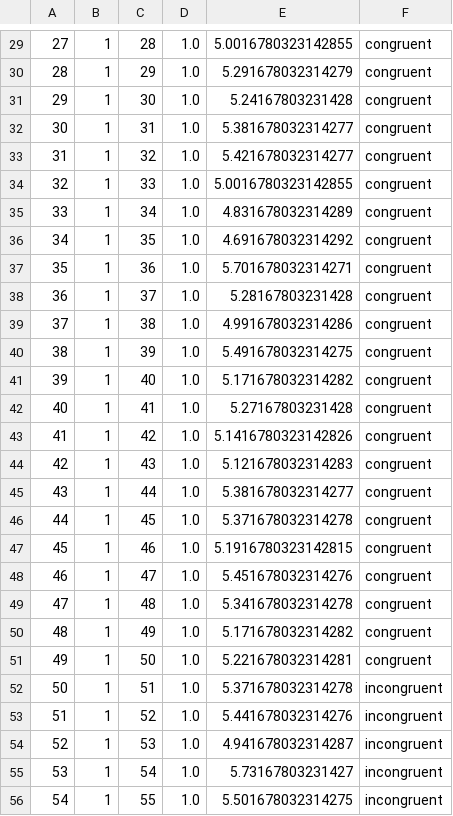
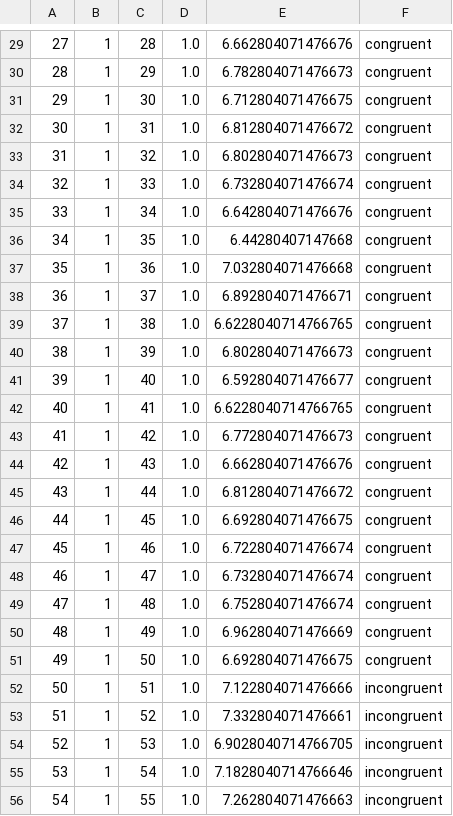
Before and after one commit to joyfan00/FlexDDM, a CSV file: simdata1.csv, drawn as a sheet; only a part is shown, gaps mark what is left out; the diff covers the shown part only.

```diff
--- a/simdata1.csv
+++ b/simdata1.csv
@@ -29,28 +29,28 @@
-27,1,28,1.0,5.0016780323142855,congruent
-28,1,29,1.0,5.291678032314279,congruent
-29,1,30,1.0,5.24167803231428,congruent
-30,1,31,1.0,5.381678032314277,congruent
-31,1,32,1.0,5.421678032314277,congruent
-32,1,33,1.0,5.0016780323142855,congruent
-33,1,34,1.0,4.831678032314289,congruent
-34,1,35,1.0,4.691678032314292,congruent
-35,1,36,1.0,5.701678032314271,congruent
-36,1,37,1.0,5.28167803231428,congruent
-37,1,38,1.0,4.991678032314286,congruent
-38,1,39,1.0,5.491678032314275,congruent
-39,1,40,1.0,5.171678032314282,congruent
-40,1,41,1.0,5.27167803231428,congruent
-41,1,42,1.0,5.1416780323142826,congruent
-42,1,43,1.0,5.121678032314283,congruent
-43,1,44,1.0,5.381678032314277,congruent
-44,1,45,1.0,5.371678032314278,congruent
-45,1,46,1.0,5.1916780323142815,congruent
-46,1,47,1.0,5.451678032314276,congruent
-47,1,48,1.0,5.341678032314278,congruent
-48,1,49,1.0,5.171678032314282,congruent
-49,1,50,1.0,5.221678032314281,congruent
-50,1,51,1.0,5.371678032314278,incongruent
-51,1,52,1.0,5.441678032314276,incongruent
-52,1,53,1.0,4.941678032314287,incongruent
-53,1,54,1.0,5.73167803231427,incongruent
-54,1,55,1.0,5.501678032314275,incongruent
+27,1,28,1.0,6.662804071476676,congruent
+28,1,29,1.0,6.782804071476673,congruent
+29,1,30,1.0,6.712804071476675,congruent
+30,1,31,1.0,6.812804071476672,congruent
+31,1,32,1.0,6.802804071476673,congruent
+32,1,33,1.0,6.732804071476674,congruent
+33,1,34,1.0,6.642804071476676,congruent
+34,1,35,1.0,6.44280407147668,congruent
+35,1,36,1.0,7.032804071476668,congruent
+36,1,37,1.0,6.892804071476671,congruent
+37,1,38,1.0,6.6228040714766765,congruent
+38,1,39,1.0,6.802804071476673,congruent
+39,1,40,1.0,6.592804071476677,congruent
+40,1,41,1.0,6.6228040714766765,congruent
+41,1,42,1.0,6.772804071476673,congruent
+42,1,43,1.0,6.662804071476676,congruent
+43,1,44,1.0,6.812804071476672,congruent
+44,1,45,1.0,6.692804071476675,congruent
+45,1,46,1.0,6.722804071476674,congruent
+46,1,47,1.0,6.732804071476674,congruent
+47,1,48,1.0,6.752804071476674,congruent
+48,1,49,1.0,6.962804071476669,congruent
+49,1,50,1.0,6.692804071476675,congruent
+50,1,51,1.0,7.122804071476666,incongruent
+51,1,52,1.0,7.332804071476661,incongruent
+52,1,53,1.0,6.9028040714766705,incongruent
+53,1,54,1.0,7.1828040714766646,incongruent
+54,1,55,1.0,7.262804071476663,incongruent
```
Also changed, not shown: 1 added row, 1 removed row and 72 edited cells elsewhere in this file, 2 other files.
